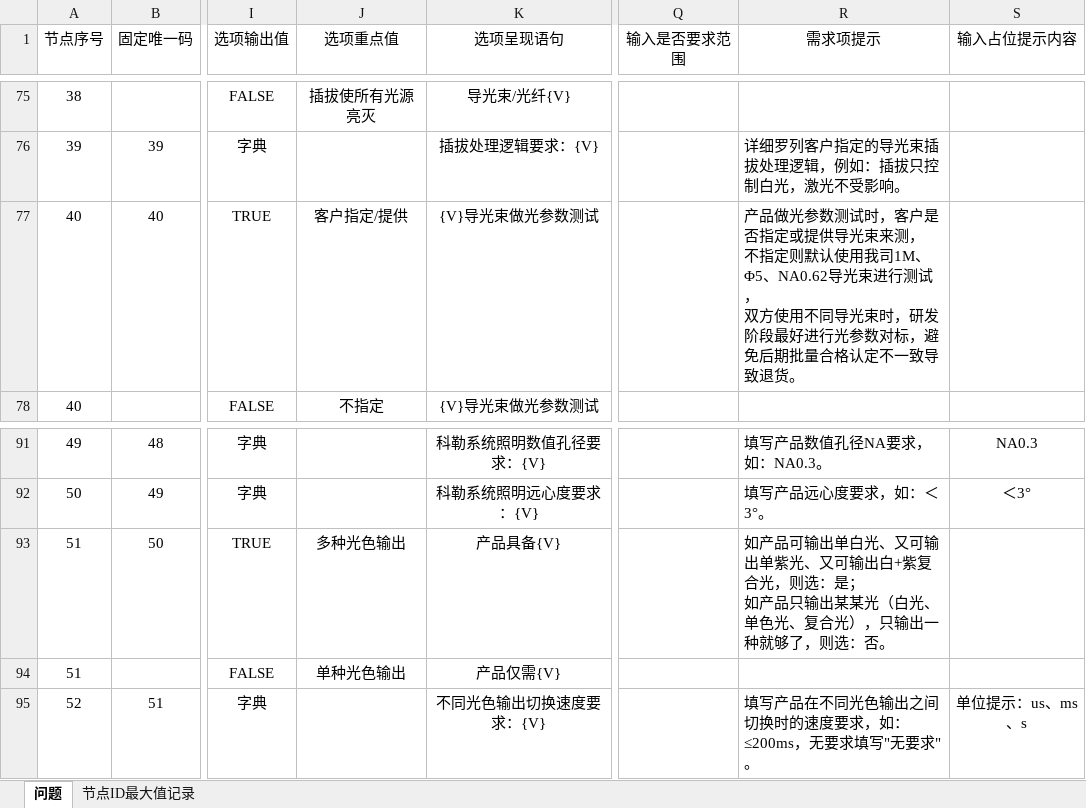
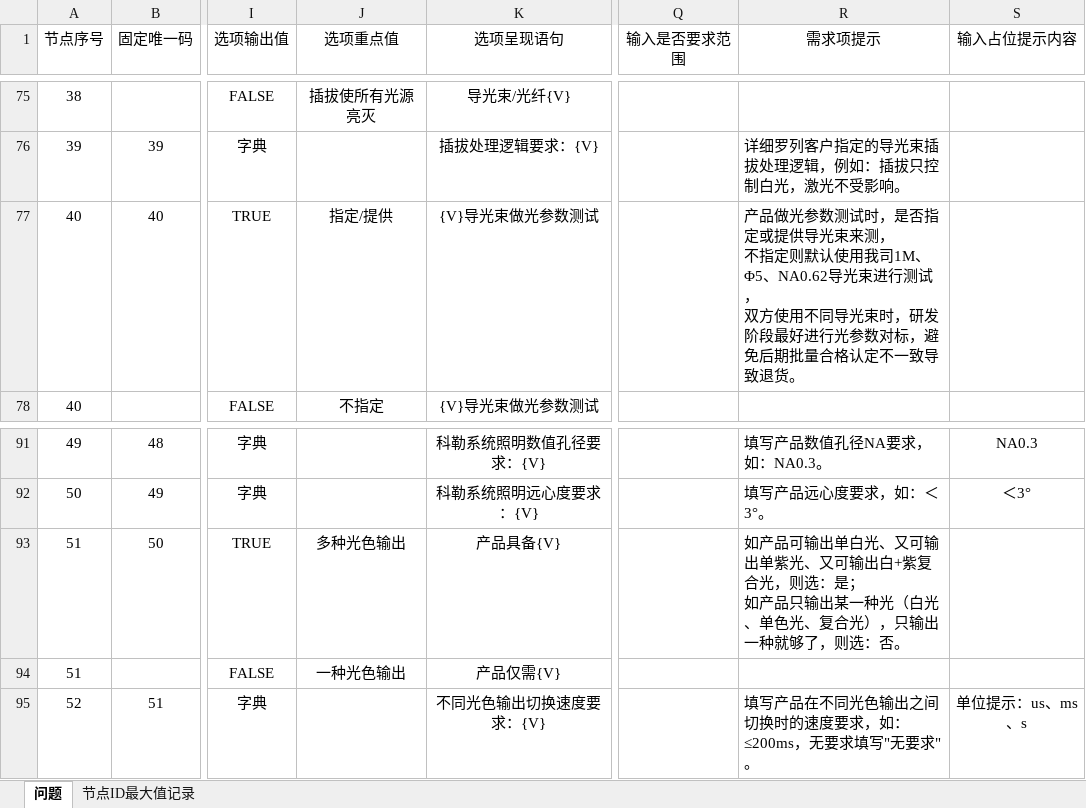
Before and after one commit to Op135/project_file_system, an Excel workbook: config.xlsx, sheet 问题, drawn as a sheet; only a part is shown, gaps mark what is left out; values as stored, in another font and other column widths than the file's, no borders; conditional formats not drawn; the diff names each change by its address in the sheet, - before the commit and + after, or states it on an @@ line.

```diff
--- a/config.xlsx (sheet 问题)
+++ b/config.xlsx (sheet 问题)
-J77 (选项重点值): 客户指定/提供
+J77 (选项重点值): 指定/提供
-R77 (需求项提示): …测试时，客户是否指定…
+R77 (需求项提示): …测试时，是否指定…
-R93 (需求项提示): …只输出某某光（白光…
+R93 (需求项提示): …只输出某一种光（白光…
-J94 (选项重点值): 单种光色输出
+J94 (选项重点值): 一种光色输出
```
Also changed, not shown: 1 other file.
